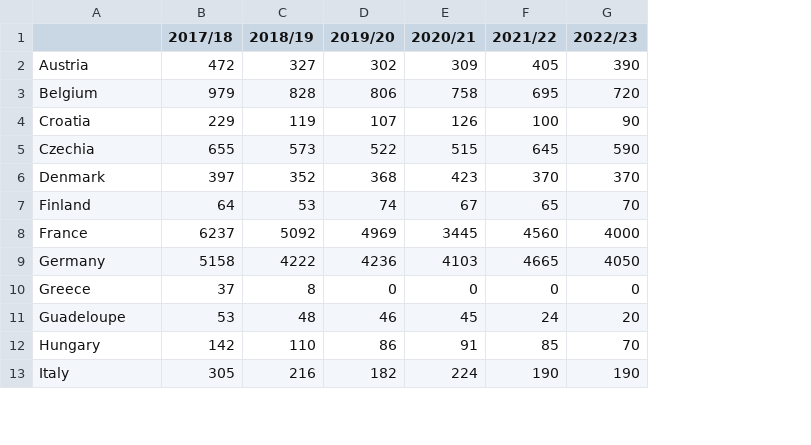
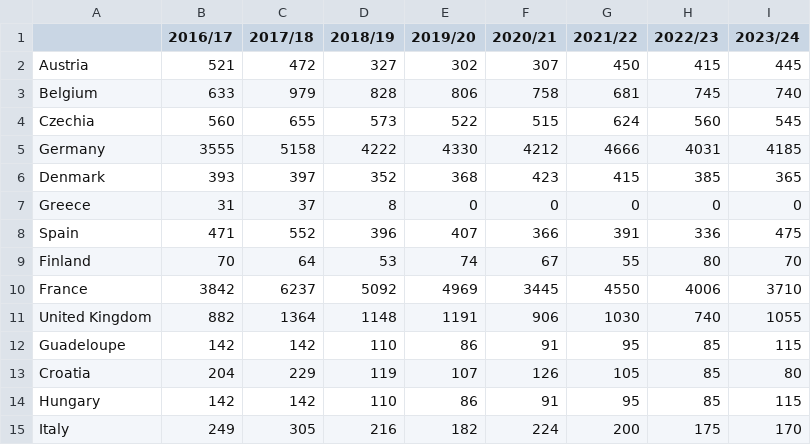
Before and after one commit to hoolio61/data, a CSV file: eur_sugar_production.csv, drawn as a sheet; only a part is shown; removed rows and columns are numbered as before the commit, all else as after; the diff covers the shown part only; the diff names each change by its address in the sheet, - before the commit and + after, or states it on an @@ line.

Commit message:
Add files via upload

```diff
--- a/eur_sugar_production.csv
+++ b/eur_sugar_production.csv
+column B (2016/17), rows 2-4: 521 | 633 | 560; rows 6-7: 393 | 31; row 12: 142; rows 14-15: 142 | 249
+column I (2023/24), rows 2-4: 445 | 740 | 545; rows 6-7: 365 | 0; row 12: 115; rows 14-15: 115 | 170
-F2 (2020/21): 309
+F2 (2020/21): 307
-G2 (2021/22): 405
+G2 (2021/22): 450
-H2 (2022/23): 390
+H2 (2022/23): 415
-G3 (2021/22): 695
+G3 (2021/22): 681
-H3 (2022/23): 720
+H3 (2022/23): 745
-row 4: Croatia | 229 | 119 | 107 | 126 | 100 | 90
-G4 (2021/22): 645
+G4 (2021/22): 624
-H4 (2022/23): 590
+H4 (2022/23): 560
+row 5: Germany | 3555 | 5158 | 4222 | 4330 | 4212 | 4666 | 4031 | 4185
-G6 (2021/22): 370
+G6 (2021/22): 415
-H6 (2022/23): 370
+H6 (2022/23): 385
-row 7: Finland | 64 | 53 | 74 | 67 | 65 | 70
-row 8: France | 6237 | 5092 | 4969 | 3445 | 4560 | 4000
-row 9: Germany | 5158 | 4222 | 4236 | 4103 | 4665 | 4050
+row 8: Spain | 471 | 552 | 396 | 407 | 366 | 391 | 336 | 475
+row 9: Finland | 70 | 64 | 53 | 74 | 67 | 55 | 80 | 70
+row 10: France | 3842 | 6237 | 5092 | 4969 | 3445 | 4550 | 4006 | 3710
+row 11: United Kingdom | 882 | 1364 | 1148 | 1191 | 906 | 1030 | 740 | 1055
-C12 (2017/18): 53
+C12 (2017/18): 142
-D12 (2018/19): 48
+D12 (2018/19): 110
-E12 (2019/20): 46
+E12 (2019/20): 86
-F12 (2020/21): 45
+F12 (2020/21): 91
-G12 (2021/22): 24
+G12 (2021/22): 95
-H12 (2022/23): 20
+H12 (2022/23): 85
+row 13: Croatia | 204 | 229 | 119 | 107 | 126 | 105 | 85 | 80
-G14 (2021/22): 85
+G14 (2021/22): 95
-H14 (2022/23): 70
+H14 (2022/23): 85
-G15 (2021/22): 190
+G15 (2021/22): 200
-H15 (2022/23): 190
+H15 (2022/23): 175
```
Also changed, not shown: 1 added row, 3 removed rows and 11 edited cells elsewhere in this file.
